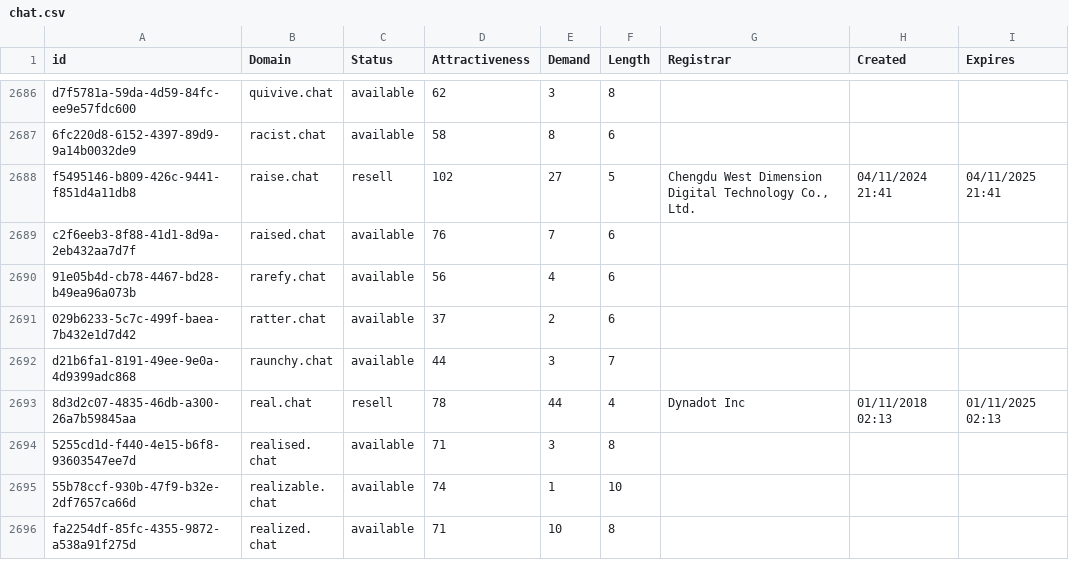
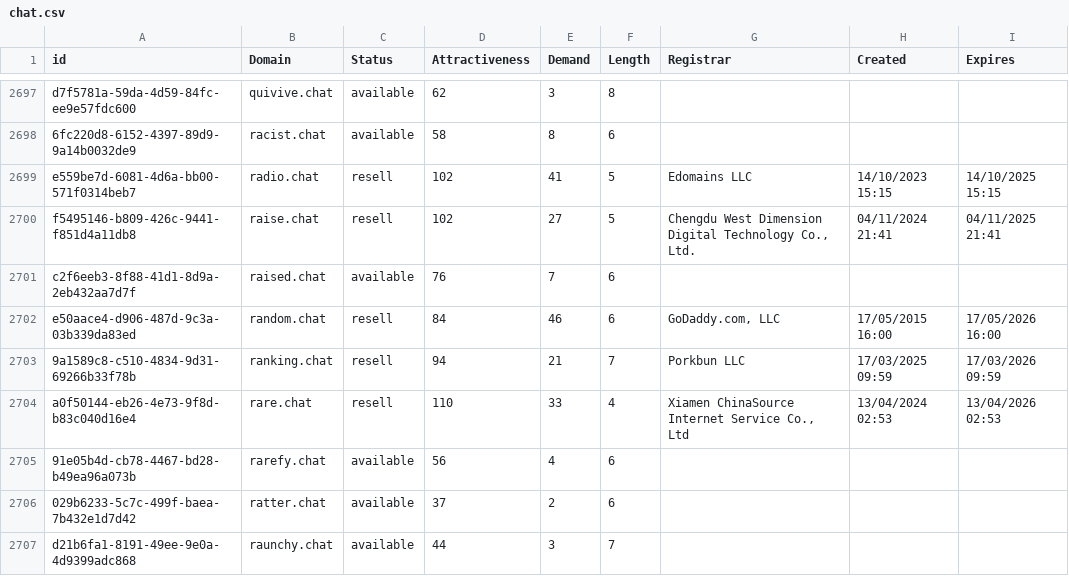
Before and after one commit to UniqueDomains/chat-oneword-domains, a CSV file: chat.csv, drawn as a sheet; only a part is shown, gaps mark what is left out; the shorter side is filled out with more unchanged rows; the diff covers the shown part only; the diff names each change by its address in the sheet, - before the commit and + after, or states it on an @@ line.

Commit message:
Domains update

```diff
--- a/chat.csv
+++ b/chat.csv
+row 2699: e559be7d-6081-4d6a-bb00-571f0314beb7 | radio.chat | resell | 102 | 41 | 5 | Edomains LLC | 14/10/2023 15:15 | 14/10/2025 15:15
+row 2702: e50aace4-d906-487d-9c3a-03b339da83ed | random.chat | resell | 84 | 46 | 6 | GoDaddy.com, LLC | 17/05/2015 16:00 | 17/05/2026 16:00
+row 2703: 9a1589c8-c510-4834-9d31-69266b33f78b | ranking.chat | resell | 94 | 21 | 7 | Porkbun LLC | 17/03/2025 09:59 | 17/03/2026 09:59
+row 2704: a0f50144-eb26-4e73-9f8d-b83c040d16e4 | rare.chat | resell | 110 | 33 | 4 | Xiamen ChinaSource Internet Service Co., Ltd | 13/04/2024 02:53 | 13/04/2026 02:53
```
Also changed, not shown: 22 added rows elsewhere in this file, 2 other files.
